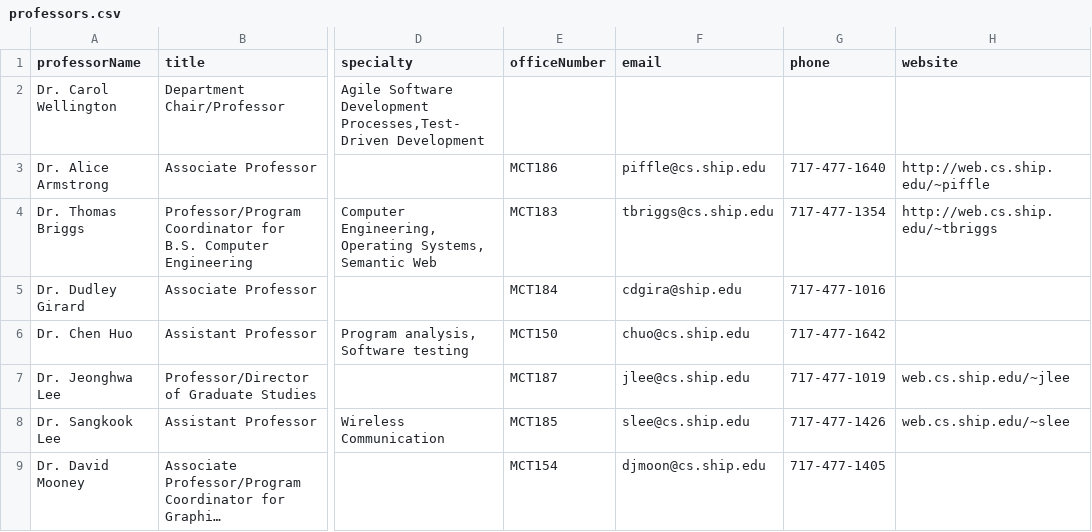
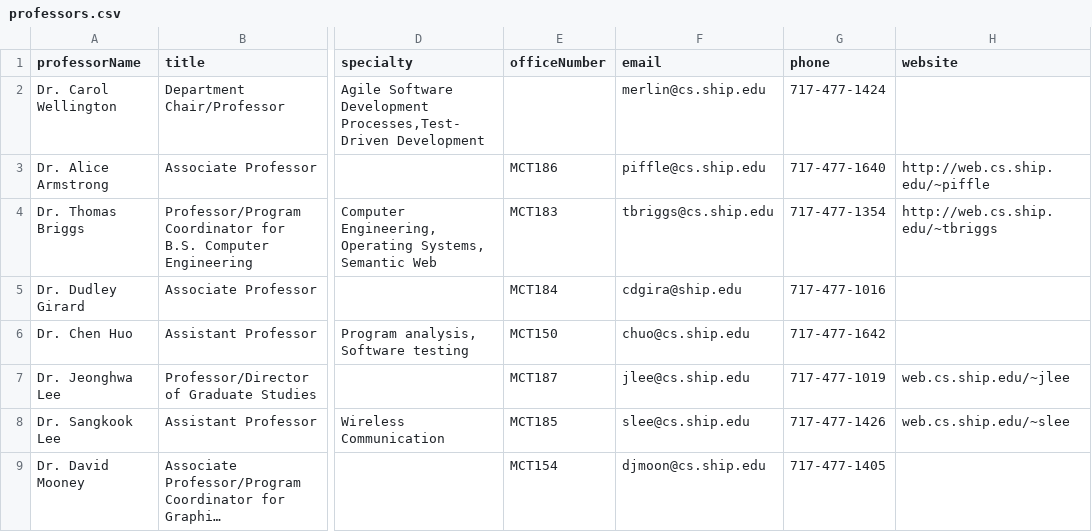
Before and after one commit to MrFrydae/Ship-ENGR-Bot, a CSV file: stage/professors.csv, drawn as a sheet; only a part is shown, gaps mark what is left out; long unchanged cells end in …; the diff names each change by its address in the sheet, - before the commit and + after, or states it on an @@ line.

```diff
--- a/stage/professors.csv
+++ b/stage/professors.csv
-F2 (email): (empty)
+F2 (email): merlin@cs.ship.edu
-G2 (phone): (empty)
+G2 (phone): 717-477-1424
```
Also changed, not shown: 3 other files.
